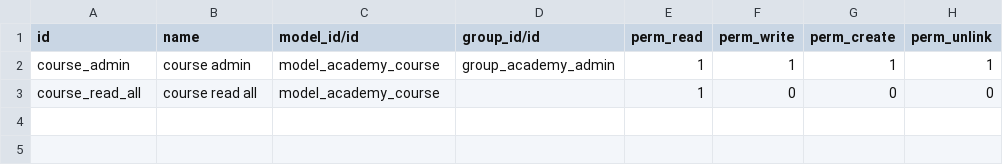
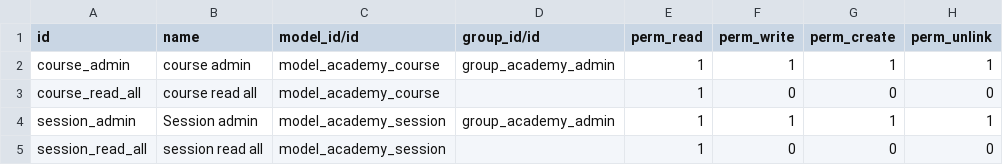
Before and after one commit to pgu-odoo/onboarding-india-15.0, a CSV file: odoo_academy/security/ir.model.access.csv, drawn as a sheet.

```diff
--- a/odoo_academy/security/ir.model.access.csv
+++ b/odoo_academy/security/ir.model.access.csv
@@ -3 +3,3 @@ course_admin,course admin,model_academy_course,group_academy_admin,1,1,1,1
 course_read_all,course read all,model_academy_course,,1,0,0,0
+session_admin,Session admin,model_academy_session,group_academy_admin,1,1,1,1
+session_read_all,session read all,model_academy_session,,1,0,0,0
```
Also changed, not shown: 7 other files.
